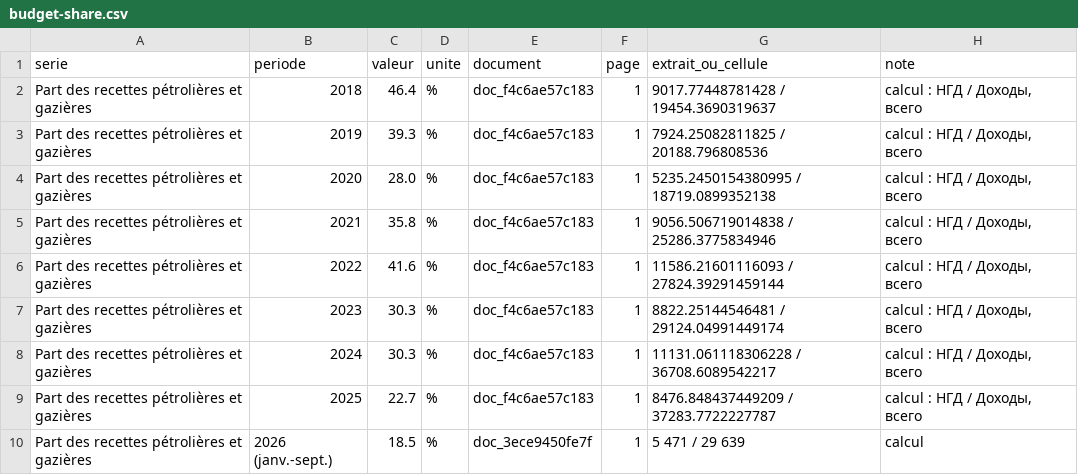
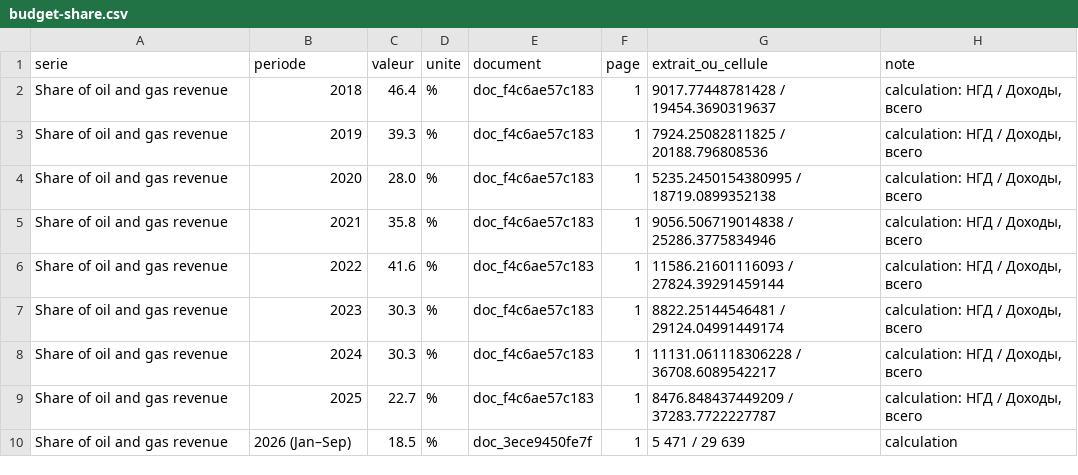
Before and after one commit to gabriel-neutron/GAB, a CSV file: packages/site/report/budget-share.csv, drawn as a sheet.

```diff
--- a/packages/site/report/budget-share.csv
+++ b/packages/site/report/budget-share.csv
@@ -1,10 +1,10 @@
 serie,periode,valeur,unite,document,page,extrait_ou_cellule,note
-Part des recettes pétrolières et gazières,2018,46.4,%,doc_f4c6ae57c183,1,9017.77448781428 / 19454.3690319637,"calcul : НГД / Доходы, всего"
-Part des recettes pétrolières et gazières,2019,39.3,%,doc_f4c6ae57c183,1,7924.25082811825 / 20188.796808536,"calcul : НГД / Доходы, всего"
-Part des recettes pétrolières et gazières,2020,28.0,%,doc_f4c6ae57c183,1,5235.2450154380995 / 18719.0899352138,"calcul : НГД / Доходы, всего"
-Part des recettes pétrolières et gazières,2021,35.8,%,doc_f4c6ae57c183,1,9056.506719014838 / 25286.3775834946,"calcul : НГД / Доходы, всего"
-Part des recettes pétrolières et gazières,2022,41.6,%,doc_f4c6ae57c183,1,11586.21601116093 / 27824.39291459144,"calcul : НГД / Доходы, всего"
-Part des recettes pétrolières et gazières,2023,30.3,%,doc_f4c6ae57c183,1,8822.25144546481 / 29124.04991449174,"calcul : НГД / Доходы, всего"
-Part des recettes pétrolières et gazières,2024,30.3,%,doc_f4c6ae57c183,1,11131.061118306228 / 36708.6089542217,"calcul : НГД / Доходы, всего"
-Part des recettes pétrolières et gazières,2025,22.7,%,doc_f4c6ae57c183,1,8476.848437449209 / 37283.7722227787,"calcul : НГД / Доходы, всего"
-Part des recettes pétrolières et gazières,2026 (janv.-sept.),18.5,%,doc_3ece9450fe7f,1,5 471 / 29 639,calcul
+Share of oil and gas revenue,2018,46.4,%,doc_f4c6ae57c183,1,9017.77448781428 / 19454.3690319637,"calculation: НГД / Доходы, всего"
+Share of oil and gas revenue,2019,39.3,%,doc_f4c6ae57c183,1,7924.25082811825 / 20188.796808536,"calculation: НГД / Доходы, всего"
+Share of oil and gas revenue,2020,28.0,%,doc_f4c6ae57c183,1,5235.2450154380995 / 18719.0899352138,"calculation: НГД / Доходы, всего"
+Share of oil and gas revenue,2021,35.8,%,doc_f4c6ae57c183,1,9056.506719014838 / 25286.3775834946,"calculation: НГД / Доходы, всего"
+Share of oil and gas revenue,2022,41.6,%,doc_f4c6ae57c183,1,11586.21601116093 / 27824.39291459144,"calculation: НГД / Доходы, всего"
+Share of oil and gas revenue,2023,30.3,%,doc_f4c6ae57c183,1,8822.25144546481 / 29124.04991449174,"calculation: НГД / Доходы, всего"
+Share of oil and gas revenue,2024,30.3,%,doc_f4c6ae57c183,1,11131.061118306228 / 36708.6089542217,"calculation: НГД / Доходы, всего"
+Share of oil and gas revenue,2025,22.7,%,doc_f4c6ae57c183,1,8476.848437449209 / 37283.7722227787,"calculation: НГД / Доходы, всего"
+Share of oil and gas revenue,2026 (Jan–Sep),18.5,%,doc_3ece9450fe7f,1,5 471 / 29 639,calculation
```
Also changed, not shown: packages/site/report/revenue-ledger.csv, packages/site/report/seller-timeline.csv, 11 other files.
